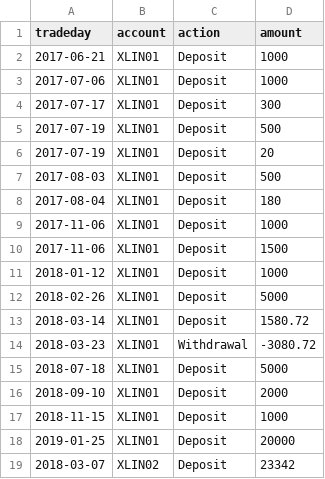
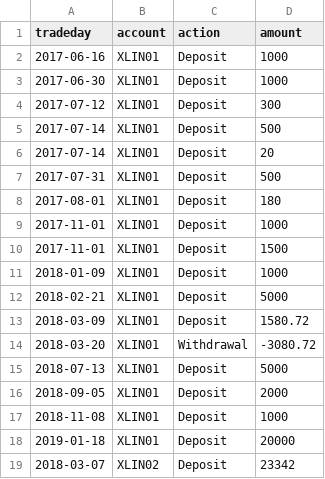
Before and after one commit to WesselMar/data-warehouse, a CSV file: csv/flows.csv, drawn as a sheet.

Commit message:
update flow dates to initiation date

```diff
--- a/csv/flows.csv
+++ b/csv/flows.csv
@@ -1,19 +1,19 @@
 tradeday,account,action,amount
-2017-06-21,XLIN01,Deposit,1000
-2017-07-06,XLIN01,Deposit,1000
-2017-07-17,XLIN01,Deposit,300
-2017-07-19,XLIN01,Deposit,500
-2017-07-19,XLIN01,Deposit,20
-2017-08-03,XLIN01,Deposit,500
-2017-08-04,XLIN01,Deposit,180
-2017-11-06,XLIN01,Deposit,1000
-2017-11-06,XLIN01,Deposit,1500
-2018-01-12,XLIN01,Deposit,1000
-2018-02-26,XLIN01,Deposit,5000
-2018-03-14,XLIN01,Deposit,1580.72
-2018-03-23,XLIN01,Withdrawal,-3080.72
-2018-07-18,XLIN01,Deposit,5000
-2018-09-10,XLIN01,Deposit,2000
-2018-11-15,XLIN01,Deposit,1000
-2019-01-25,XLIN01,Deposit,20000
+2017-06-16,XLIN01,Deposit,1000
+2017-06-30,XLIN01,Deposit,1000
+2017-07-12,XLIN01,Deposit,300
+2017-07-14,XLIN01,Deposit,500
+2017-07-14,XLIN01,Deposit,20
+2017-07-31,XLIN01,Deposit,500
+2017-08-01,XLIN01,Deposit,180
+2017-11-01,XLIN01,Deposit,1000
+2017-11-01,XLIN01,Deposit,1500
+2018-01-09,XLIN01,Deposit,1000
+2018-02-21,XLIN01,Deposit,5000
+2018-03-09,XLIN01,Deposit,1580.72
+2018-03-20,XLIN01,Withdrawal,-3080.72
+2018-07-13,XLIN01,Deposit,5000
+2018-09-05,XLIN01,Deposit,2000
+2018-11-08,XLIN01,Deposit,1000
+2019-01-18,XLIN01,Deposit,20000
 2018-03-07,XLIN02,Deposit,23342
```
